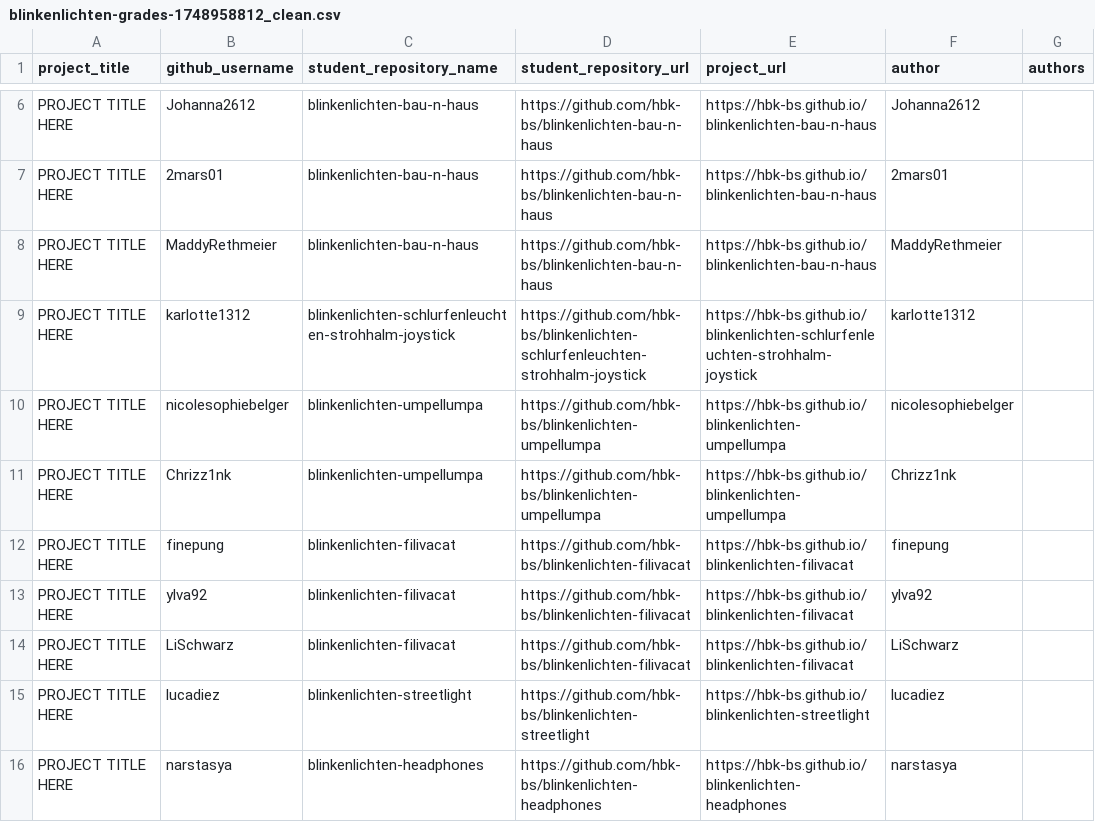
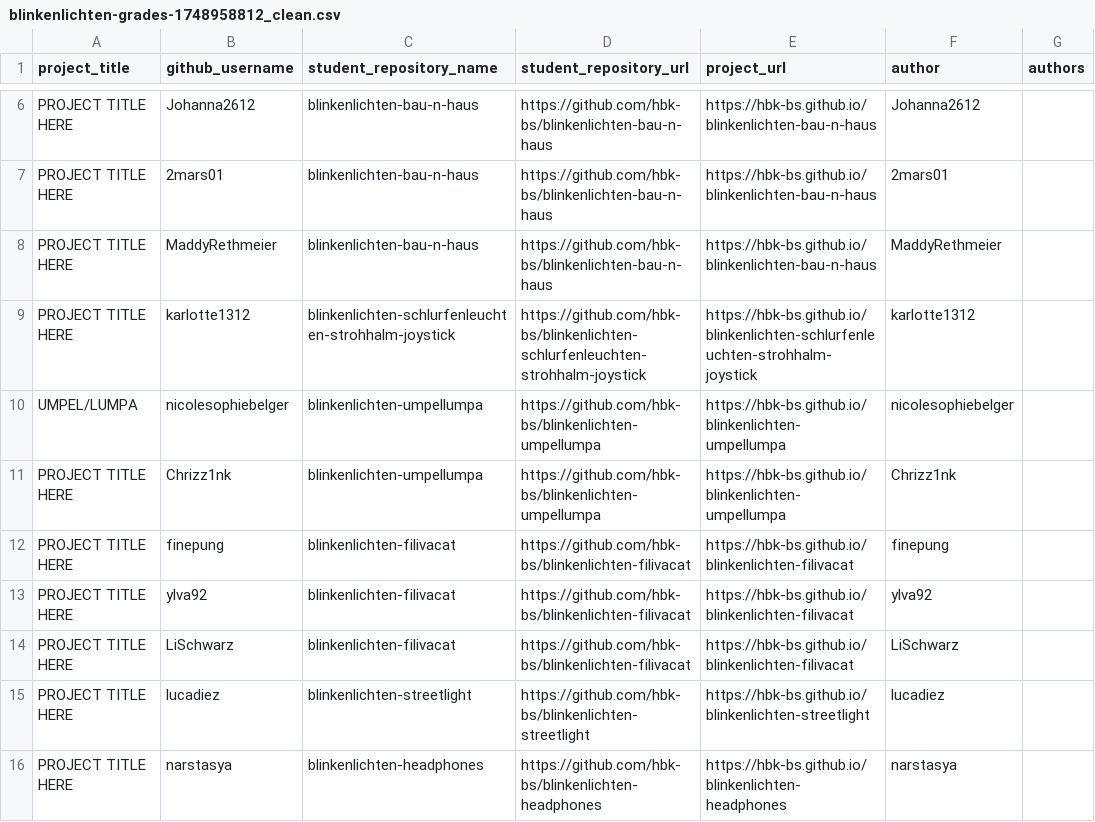
Before and after one commit to ivohartwig/rundgang2025, a CSV file: src/data/projects/blinkenlichten-grades-1748958812_clean.csv, drawn as a sheet; only a part is shown, gaps mark what is left out.

Commit message:
Update blinkenlichten-grades-1748958812_clean.csv

```diff
--- a/src/data/projects/blinkenlichten-grades-1748958812_clean.csv
+++ b/src/data/projects/blinkenlichten-grades-1748958812_clean.csv
@@ -9,3 +9,3 @@
 "PROJECT TITLE HERE","karlotte1312","blinkenlichten-schlurfenleuchten-strohhalm-joystick","https://github.com/hbk-bs/blinkenlichten-schlurfenleuchten-strohhalm-joystick","https://hbk-bs.github.io/blinkenlichten-schlurfenleuchten-strohhalm-joystick","karlotte1312",""
-"PROJECT TITLE HERE","nicolesophiebelger","blinkenlichten-umpellumpa","https://github.com/hbk-bs/blinkenlichten-umpellumpa","https://hbk-bs.github.io/blinkenlichten-umpellumpa","nicolesophiebelger",""
+"UMPEL/LUMPA","nicolesophiebelger","blinkenlichten-umpellumpa","https://github.com/hbk-bs/blinkenlichten-umpellumpa","https://hbk-bs.github.io/blinkenlichten-umpellumpa","nicolesophiebelger",""
 "PROJECT TITLE HERE","Chrizz1nk","blinkenlichten-umpellumpa","https://github.com/hbk-bs/blinkenlichten-umpellumpa","https://hbk-bs.github.io/blinkenlichten-umpellumpa","Chrizz1nk",""
```
